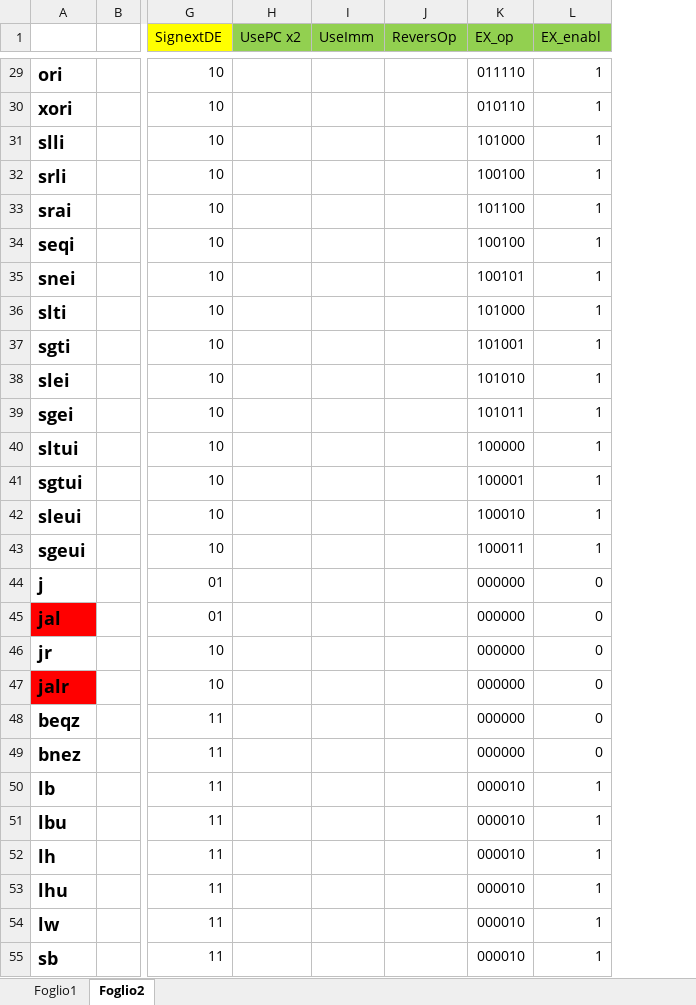
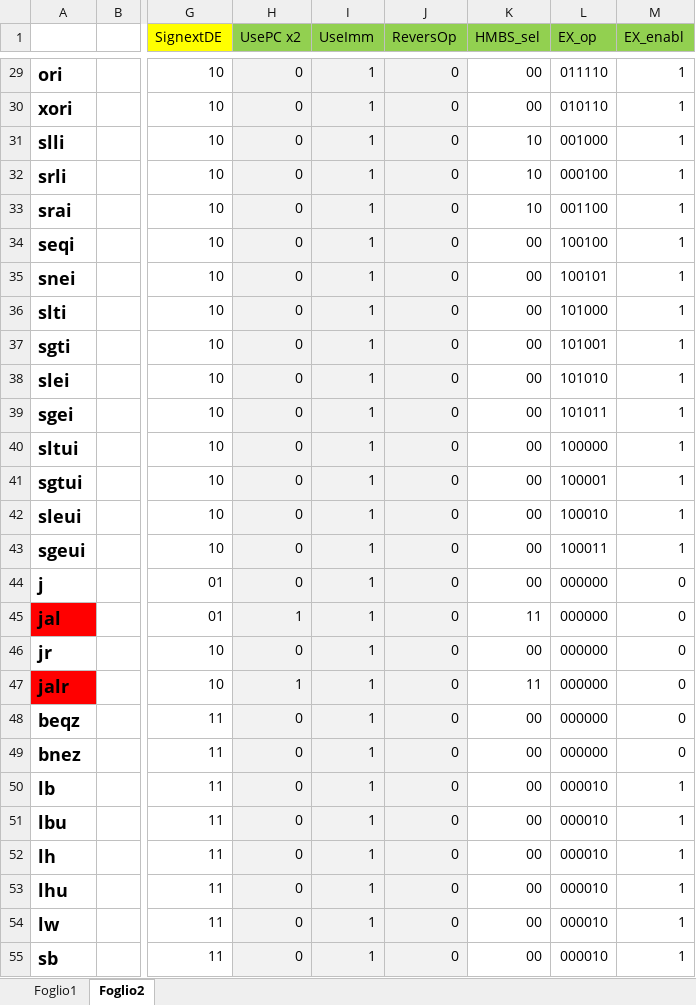
Before and after one commit to sandrosalvato94/MyDLX, an Excel workbook: ControlUnit/ControlWords.xlsx, sheet Foglio2, drawn as a sheet; only a part is shown, gaps mark what is left out; values as stored, in another font and other column widths than the file's, no borders; addresses are those after the commit; the diff covers the shown part only; the diff names each change by its address in the sheet, - before the commit and + after, or states it on an @@ line.

```diff
--- a/ControlUnit/ControlWords.xlsx (sheet Foglio2)
+++ b/ControlUnit/ControlWords.xlsx (sheet Foglio2)
+column K (HMBS_sel), rows 29-55: 00 | 00 | 10 | 10 | 10 | 00 | 00 | 00 | 00 | 00 | 00 | 00 | 00 | 00 | 00 | 00 | 11 | 00 | 11 | 00 | 00 | 00 | 00 | 00 | 00 | 00 | 00
-H29:H44 (UsePC x2): (empty)
+H29:H44 (UsePC x2): 0
-H29:J55 fill: none
+H29:J55 fill: #F2F2F2
-I29:I55 (UseImm): (empty)
+I29:I55 (UseImm): 1
-J29:J55 (ReversOp): (empty)
+J29:J55 (ReversOp): 0
-L31 (EX_op): 101000
+L31 (EX_op): 001000
-L32 (EX_op): 100100
+L32 (EX_op): 000100
-L33 (EX_op): 101100
+L33 (EX_op): 001100
-H45 (UsePC x2): (empty)
+H45 (UsePC x2): 1
-H46 (UsePC x2): (empty)
+H46 (UsePC x2): 0
-H47 (UsePC x2): (empty)
+H47 (UsePC x2): 1
-H48:H55 (UsePC x2): (empty)
+H48:H55 (UsePC x2): 0
```
Also changed, not shown: 6 added rows, 107 edited cells and cell formats elsewhere in this sheet, 18 other files.
